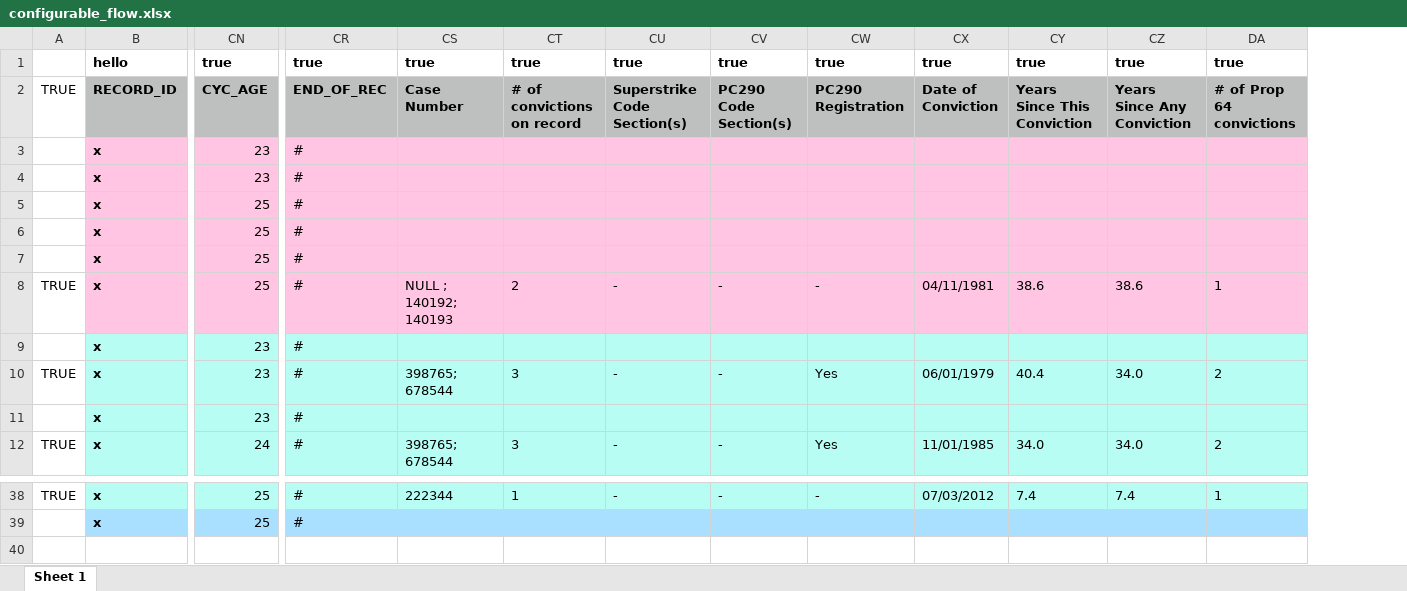
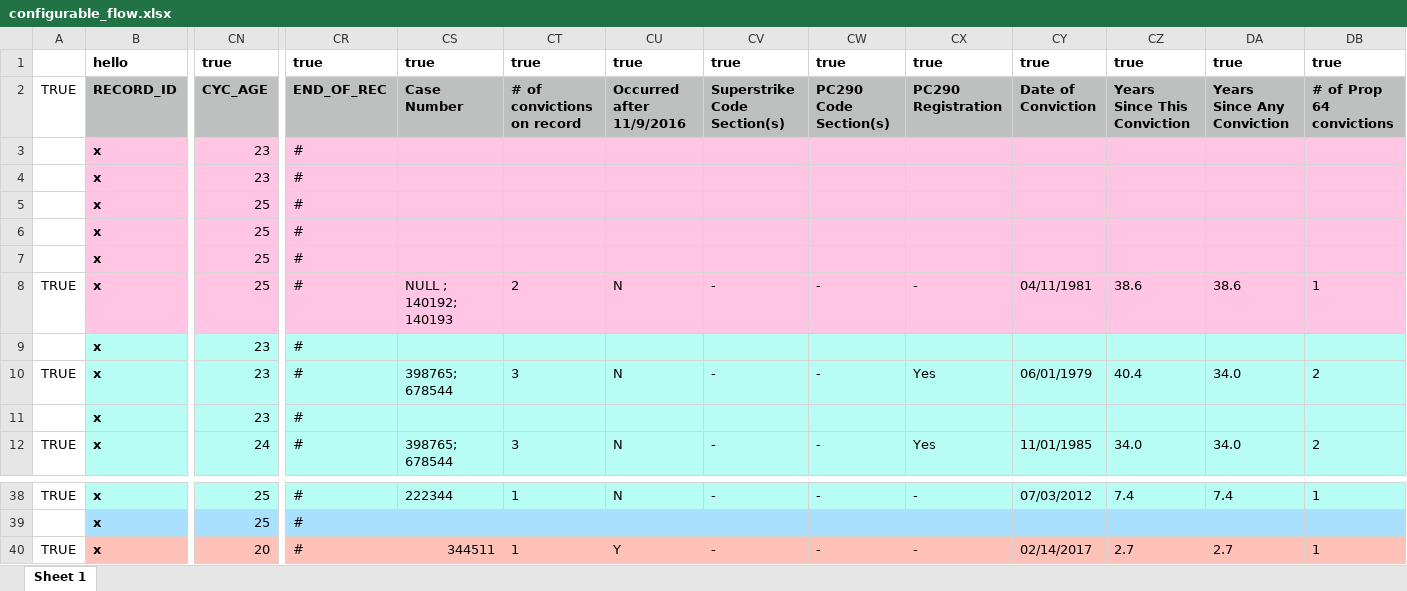
Before and after one commit to codeforamerica/gogen, an Excel workbook: test_fixtures/configurable_flow.xlsx, sheet Sheet 1, drawn as a sheet; only a part is shown, gaps mark what is left out; values as stored, in another font and other column widths than the file's, no borders; rows hold the shown columns only; the diff names each change by its address in the sheet, - before the commit and + after, or states it on an @@ line.

Commit message:
Detect when conviction occurred after 11/9/2016
[#167685800]

```diff
--- a/test_fixtures/configurable_flow.xlsx (sheet Sheet 1)
+++ b/test_fixtures/configurable_flow.xlsx (sheet Sheet 1)
+column CU (Occurred after 11/9/2016), row 1: true; rows 8-12: N |  | N |  | N; row 38: N
+row 40: TRUE | x | 20 | # | 344511 | 1 | Y | - | - | - | 02/14/2017 | 2.7 | 2.7 | 1
```
Also changed, not shown: 5 other files.
